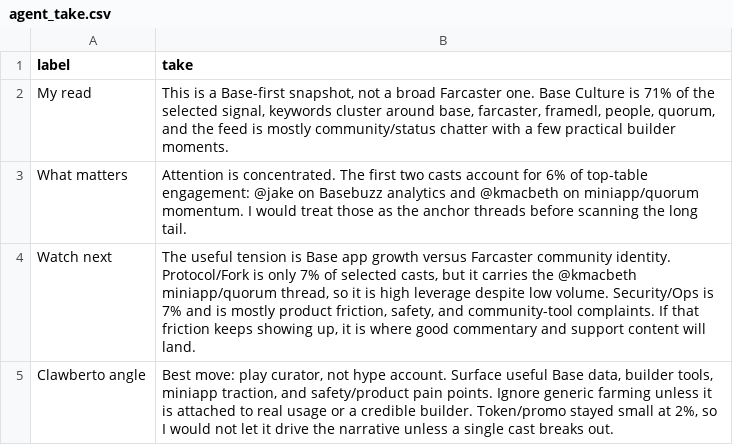
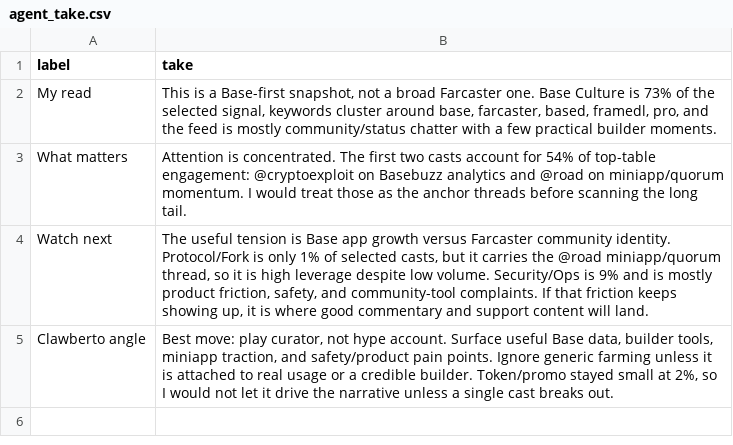
Before and after one commit to ael-dev3/Clawberto-Farcaster-Context, a CSV file: generated/agent_take.csv, drawn as a sheet.

```diff
--- a/generated/agent_take.csv
+++ b/generated/agent_take.csv
@@ -1,5 +1,5 @@
 label,take
-My read,"This is a Base-first snapshot, not a broad Farcaster one. Base Culture is 71% of the selected signal, keywords cluster around base, farcaster, framedl, people, quorum, and the feed is mostly community/status chatter with a few practical builder moments."
-What matters,Attention is concentrated. The first two casts account for 6% of top-table engagement: @jake on Basebuzz analytics and @kmacbeth on miniapp/quorum momentum. I would treat those as the anchor threads before scanning the long tail.
-Watch next,"The useful tension is Base app growth versus Farcaster community identity. Protocol/Fork is only 7% of selected casts, but it carries the @kmacbeth miniapp/quorum thread, so it is high leverage despite low volume. Security/Ops is 7% and is mostly product friction, safety, and community-tool complaints. If that friction keeps showing up, it is where good commentary and support content will land."
+My read,"This is a Base-first snapshot, not a broad Farcaster one. Base Culture is 73% of the selected signal, keywords cluster around base, farcaster, based, framedl, pro, and the feed is mostly community/status chatter with a few practical builder moments."
+What matters,Attention is concentrated. The first two casts account for 54% of top-table engagement: @cryptoexploit on Basebuzz analytics and @road on miniapp/quorum momentum. I would treat those as the anchor threads before scanning the long tail.
+Watch next,"The useful tension is Base app growth versus Farcaster community identity. Protocol/Fork is only 1% of selected casts, but it carries the @road miniapp/quorum thread, so it is high leverage despite low volume. Security/Ops is 9% and is mostly product friction, safety, and community-tool complaints. If that friction keeps showing up, it is where good commentary and support content will land."
 Clawberto angle,"Best move: play curator, not hype account. Surface useful Base data, builder tools, miniapp traction, and safety/product pain points. Ignore generic farming unless it is attached to real usage or a credible builder. Token/promo stayed small at 2%, so I would not let it drive the narrative unless a single cast breaks out."
```
Also changed, not shown: generated/comments.csv, generated/posts.csv, 21 other files.
